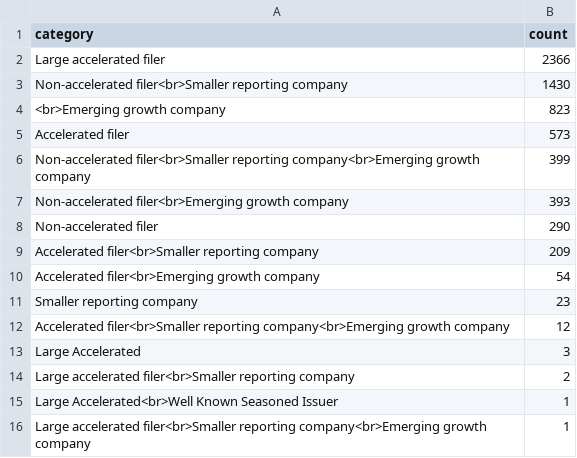
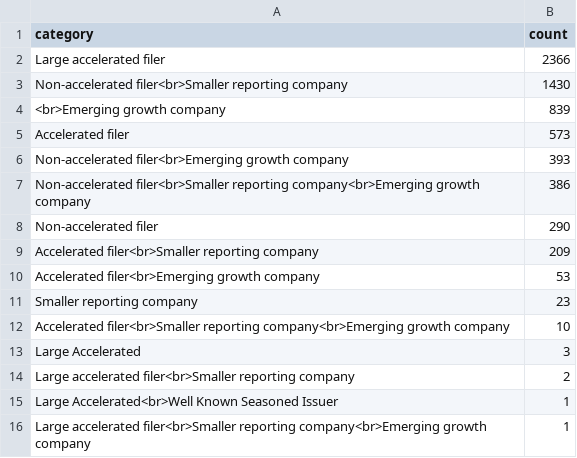
Before and after one commit to jlokos/datamule-indicators, a CSV file: data/filer_metadata/listed_category_aggregates.csv, drawn as a sheet.

```diff
--- a/data/filer_metadata/listed_category_aggregates.csv
+++ b/data/filer_metadata/listed_category_aggregates.csv
@@ -3,11 +3,11 @@
 "Non-accelerated filer<br>Smaller reporting company","1430"
-"<br>Emerging growth company","823"
+"<br>Emerging growth company","839"
 "Accelerated filer","573"
-"Non-accelerated filer<br>Smaller reporting company<br>Emerging growth company","399"
 "Non-accelerated filer<br>Emerging growth company","393"
+"Non-accelerated filer<br>Smaller reporting company<br>Emerging growth company","386"
 "Non-accelerated filer","290"
 "Accelerated filer<br>Smaller reporting company","209"
-"Accelerated filer<br>Emerging growth company","54"
+"Accelerated filer<br>Emerging growth company","53"
 "Smaller reporting company","23"
-"Accelerated filer<br>Smaller reporting company<br>Emerging growth company","12"
+"Accelerated filer<br>Smaller reporting company<br>Emerging growth company","10"
 "Large Accelerated","3"
```
Also changed, not shown: data/filer_metadata/listed_fiscalYearEnd_aggregates.csv, data/filer_metadata/listed_ownerOrg_aggregates.csv, 28 other files.
